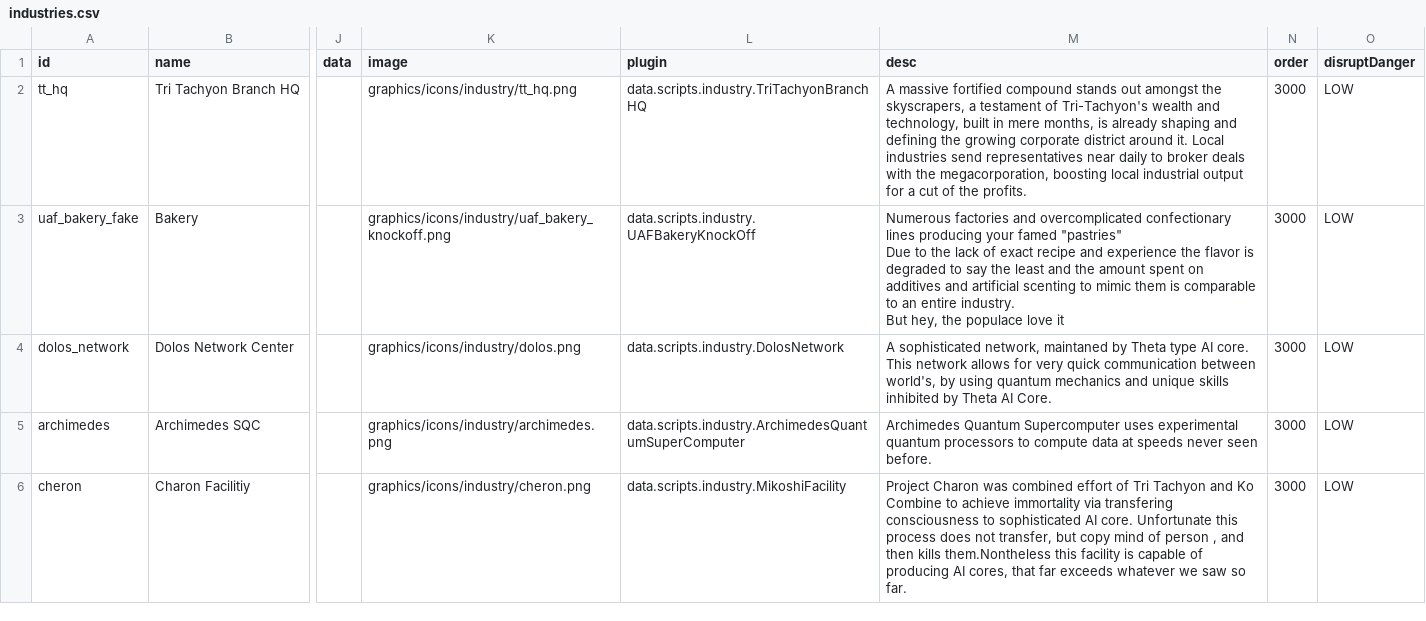
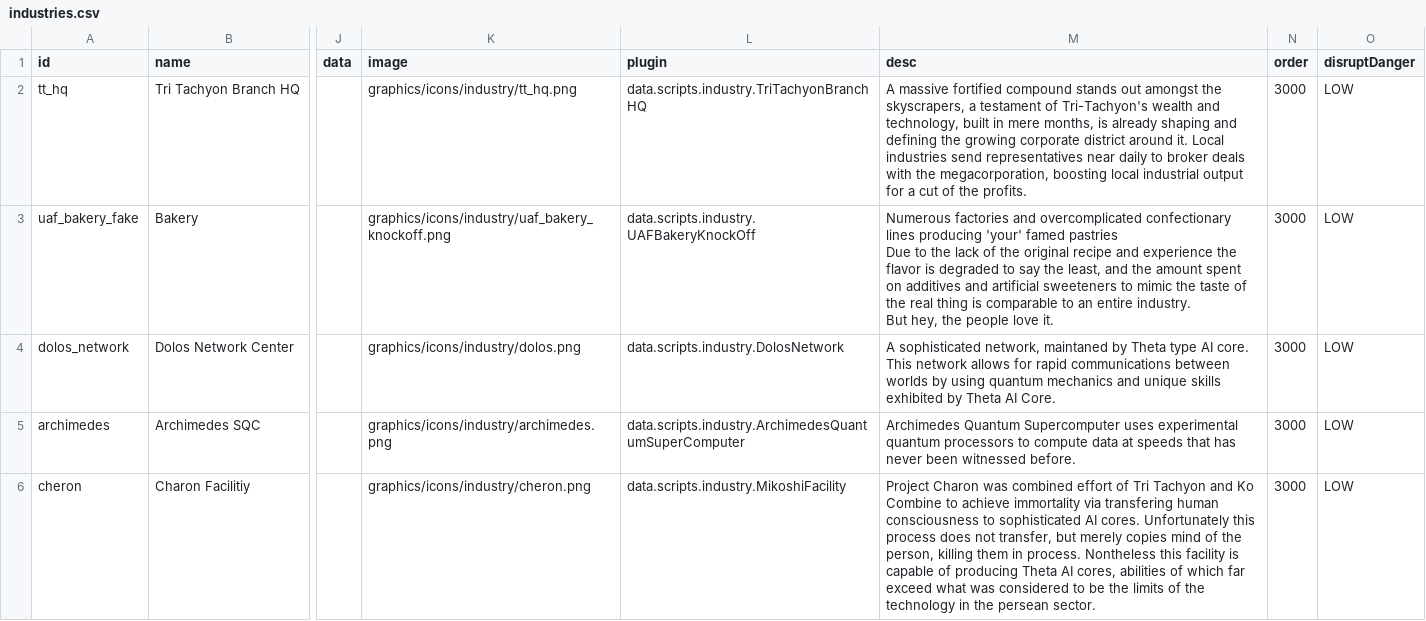
Before and after one commit to Kaysaar/Ashes-Of-The-Domain-Virtue-of-Society, a CSV file: data/campaign/industries.csv, drawn as a sheet; only a part is shown, gaps mark what is left out; ↵ is a line break in a cell; the diff names each change by its address in the sheet, - before the commit and + after, or states it on an @@ line.

Commit message:
this should be entirety of VoS

```diff
--- a/data/campaign/industries.csv
+++ b/data/campaign/industries.csv
-M3 (desc): …lines producing your famed "pastries" ↵ Due to the lack of exact recipe and experience the flavor is degraded to say the least and the amount spent on additives and artificial scenting to mimic them is comparable to an entire industry. ↵ But hey, the populace love it
+M3 (desc): …lines producing 'your' famed pastries ↵ Due to the lack of the original recipe and experience the flavor is degraded to say the least, and the amount spent on additives and artificial sweeteners to mimic the taste of the real thing is comparable to an entire industry. ↵ But hey, the people love it.
-M4 (desc): …allows for very quick communication between world's, by using quantum mechanics and unique skills inhibited by Theta…
+M4 (desc): …allows for rapid communications between worlds by using quantum mechanics and unique skills exhibited by Theta…
-M5 (desc): …at speeds never seen before.
+M5 (desc): …at speeds that has never been witnessed before.
-M6 (desc): …via transfering consciousness to sophisticated AI core. Unfortunate this process does not transfer, but copy mind of person , and then kills them.Nontheless this facility is capable of producing AI cores, that far exceeds whatever we saw so far.
+M6 (desc): …via transfering human consciousness to sophisticated AI cores. Unfortunately this process does not transfer, but merely copies mind of the person, killing them in process. Nontheless this facility is capable of producing Theta AI cores, abilities of which far exceed what was considered to be the limits of the technology in the persean sector.
```
Also changed, not shown: data/campaign/aotd_colony_events.csv, data/campaign/market_conditions.csv, 28 other files.
